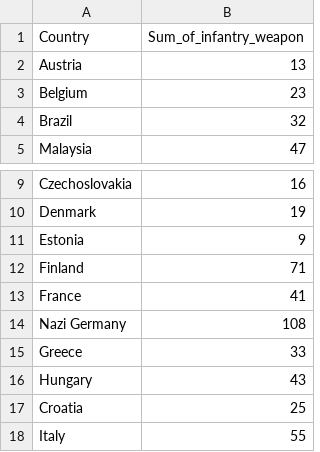
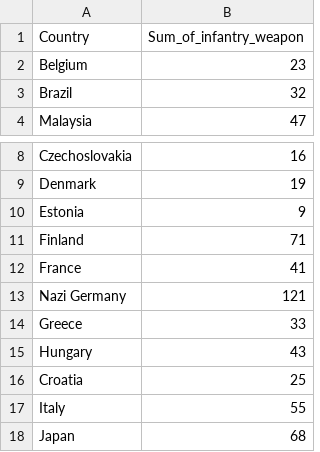
Before and after one commit to cklawac/comp4462, a CSV file: sum_of_infantry_weapon.csv, drawn as a sheet; only a part is shown, gaps mark what is left out; the shorter side is filled out with more unchanged rows.

Commit message:
Update sum_of_infantry_weapon.csv

```diff
--- a/sum_of_infantry_weapon.csv
+++ b/sum_of_infantry_weapon.csv
@@ -1,3 +1,2 @@
 Country, Sum_of_infantry_weapon
-Austria,	13
 Belgium,	23
@@ -13,3 +12,3 @@ Finland,	71
 France,	41
-Nazi Germany,	108
+Nazi Germany,	121
 Greece,	33
```
